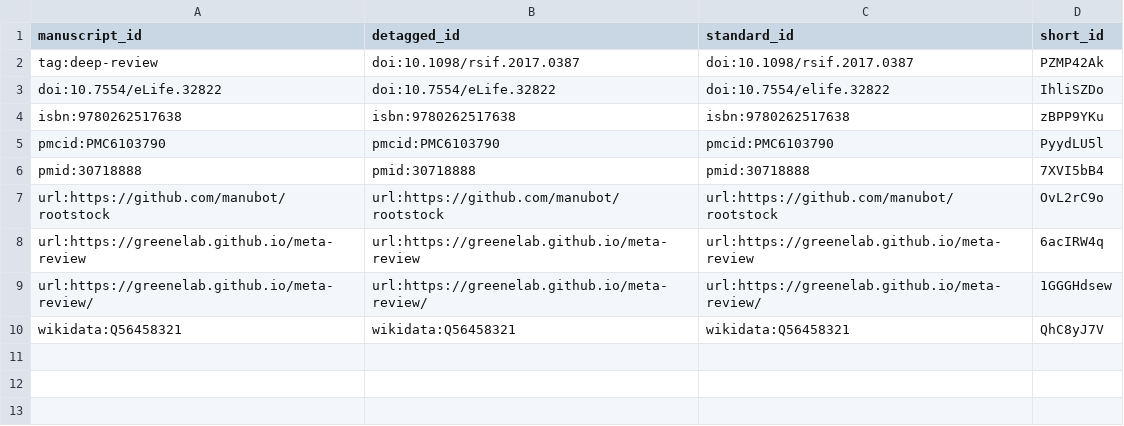
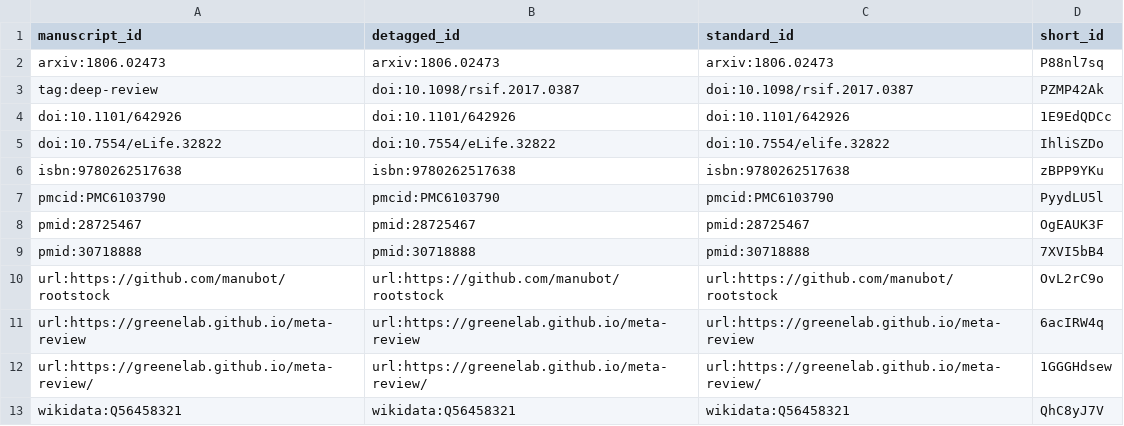
Before and after one commit to agitter/my-manuscript, a TSV file: citations.tsv, drawn as a sheet; the diff names each change by its address in the sheet, - before the commit and + after, or states it on an @@ line.

Commit message:
Add more papers
This build is based on
https://github.com/agitter/my-manuscript/commit/3cf16a232a3fdc5e86c6a8ed42c8f43224d49060.

This commit was created by the following Travis CI build and job:
https://travis-ci.com/agitter/my-manuscript/builds/548285552
https://travis-ci.com/agitter/my-manuscript/jobs/548285553

[ci skip]

The full commit message that triggered this build is copied below:

Add more papers

```diff
--- a/citations.tsv
+++ b/citations.tsv
+row 2: arxiv:1806.02473 | arxiv:1806.02473 | arxiv:1806.02473 | P88nl7sq
+row 4: doi:10.1101/642926 | doi:10.1101/642926 | doi:10.1101/642926 | 1E9EdQDCc
+row 8: pmid:28725467 | pmid:28725467 | pmid:28725467 | OgEAUK3F
```
Also changed, not shown: 5 other files.
